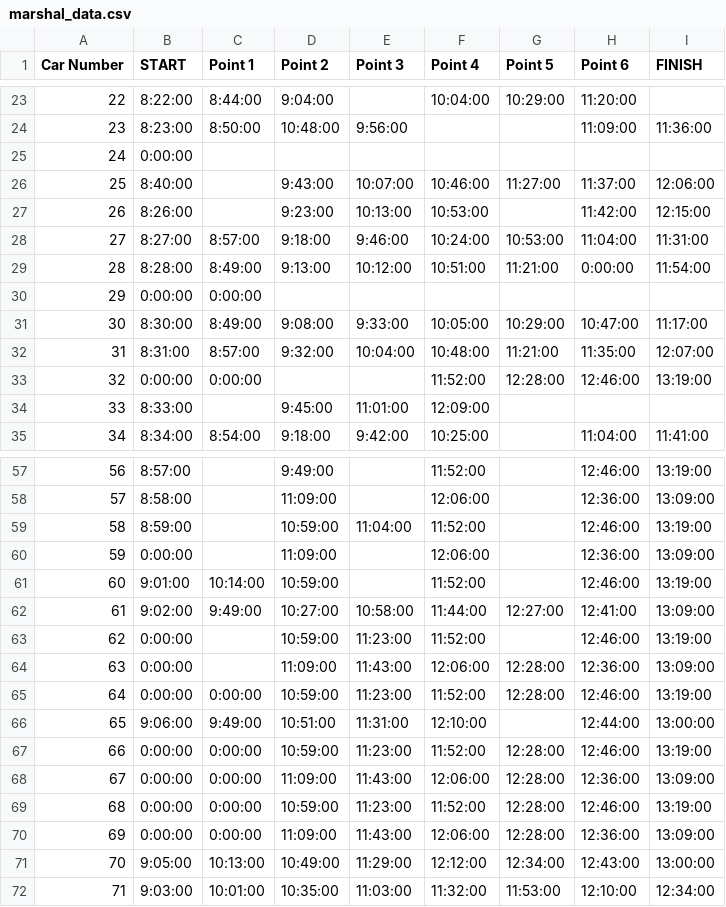
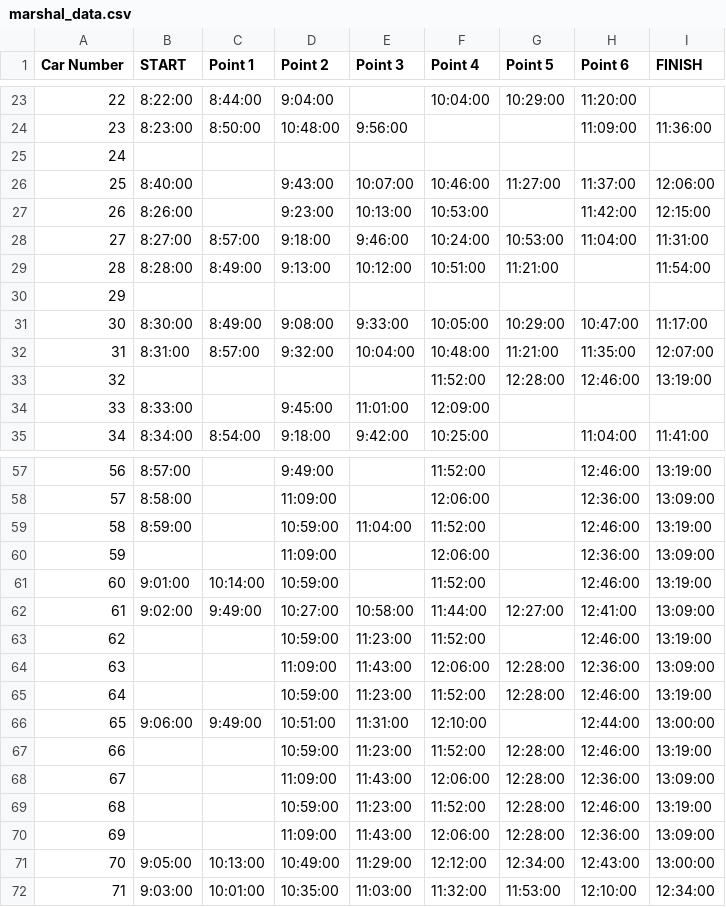
Before and after one commit to atcults/round-table-car-rally, a CSV file: data/marshal_data.csv, drawn as a sheet; only a part is shown, gaps mark what is left out; the diff covers the shown part only.

Commit message:
Update last year data.

```diff
--- a/data/marshal_data.csv
+++ b/data/marshal_data.csv
@@ -24,3 +24,3 @@
 23,8:23:00,8:50:00,10:48:00,9:56:00,,,11:09:00,11:36:00
-24,0:00:00,,,,,,,
+24,,,,,,,,
 25,8:40:00,,9:43:00,10:07:00,10:46:00,11:27:00,11:37:00,12:06:00
@@ -28,7 +28,7 @@
 27,8:27:00,8:57:00,9:18:00,9:46:00,10:24:00,10:53:00,11:04:00,11:31:00
-28,8:28:00,8:49:00,9:13:00,10:12:00,10:51:00,11:21:00,0:00:00,11:54:00
-29,0:00:00,0:00:00,,,,,,
+28,8:28:00,8:49:00,9:13:00,10:12:00,10:51:00,11:21:00,,11:54:00
+29,,,,,,,,
 30,8:30:00,8:49:00,9:08:00,9:33:00,10:05:00,10:29:00,10:47:00,11:17:00
 31,8:31:00,8:57:00,9:32:00,10:04:00,10:48:00,11:21:00,11:35:00,12:07:00
-32,0:00:00,0:00:00,,,11:52:00,12:28:00,12:46:00,13:19:00
+32,,,,,11:52:00,12:28:00,12:46:00,13:19:00
 33,8:33:00,,9:45:00,11:01:00,12:09:00,,,
@@ -59,13 +59,13 @@
 58,8:59:00,,10:59:00,11:04:00,11:52:00,,12:46:00,13:19:00
-59,0:00:00,,11:09:00,,12:06:00,,12:36:00,13:09:00
+59,,,11:09:00,,12:06:00,,12:36:00,13:09:00
 60,9:01:00,10:14:00,10:59:00,,11:52:00,,12:46:00,13:19:00
 61,9:02:00,9:49:00,10:27:00,10:58:00,11:44:00,12:27:00,12:41:00,13:09:00
-62,0:00:00,,10:59:00,11:23:00,11:52:00,,12:46:00,13:19:00
-63,0:00:00,,11:09:00,11:43:00,12:06:00,12:28:00,12:36:00,13:09:00
-64,0:00:00,0:00:00,10:59:00,11:23:00,11:52:00,12:28:00,12:46:00,13:19:00
+62,,,10:59:00,11:23:00,11:52:00,,12:46:00,13:19:00
+63,,,11:09:00,11:43:00,12:06:00,12:28:00,12:36:00,13:09:00
+64,,,10:59:00,11:23:00,11:52:00,12:28:00,12:46:00,13:19:00
 65,9:06:00,9:49:00,10:51:00,11:31:00,12:10:00,,12:44:00,13:00:00
-66,0:00:00,0:00:00,10:59:00,11:23:00,11:52:00,12:28:00,12:46:00,13:19:00
-67,0:00:00,0:00:00,11:09:00,11:43:00,12:06:00,12:28:00,12:36:00,13:09:00
-68,0:00:00,0:00:00,10:59:00,11:23:00,11:52:00,12:28:00,12:46:00,13:19:00
-69,0:00:00,0:00:00,11:09:00,11:43:00,12:06:00,12:28:00,12:36:00,13:09:00
+66,,,10:59:00,11:23:00,11:52:00,12:28:00,12:46:00,13:19:00
+67,,,11:09:00,11:43:00,12:06:00,12:28:00,12:36:00,13:09:00
+68,,,10:59:00,11:23:00,11:52:00,12:28:00,12:46:00,13:19:00
+69,,,11:09:00,11:43:00,12:06:00,12:28:00,12:36:00,13:09:00
 70,9:05:00,10:13:00,10:49:00,11:29:00,12:12:00,12:34:00,12:43:00,13:00:00
```
Also changed, not shown: 8 edited cells elsewhere in this file, 1 other file.
